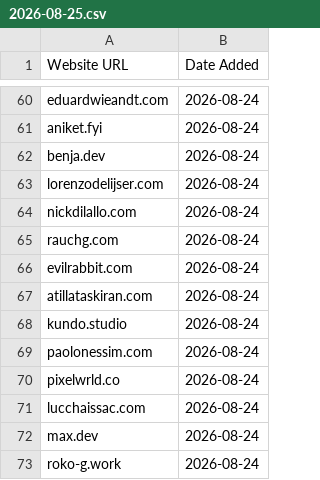
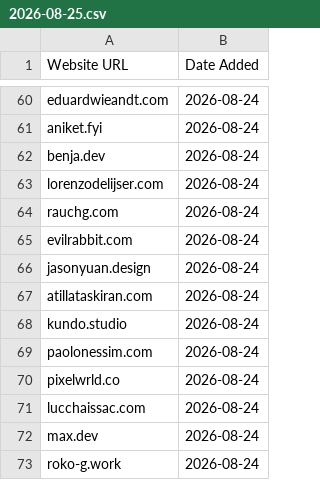
Before and after one commit to omyvnss/adfolio-clone, a CSV file: data/history/2026-08-25.csv, drawn as a sheet; only a part is shown, gaps mark what is left out; removed rows and columns are numbered as before the commit, all else as after; the diff names each change by its address in the sheet, - before the commit and + after, or states it on an @@ line.

```diff
--- a/data/history/2026-08-25.csv
+++ b/data/history/2026-08-25.csv
-row 64: nickdilallo.com | 2026-08-24
+row 66: jasonyuan.design | 2026-08-24
```
Also changed, not shown: data/sites.csv, 1 other file.
